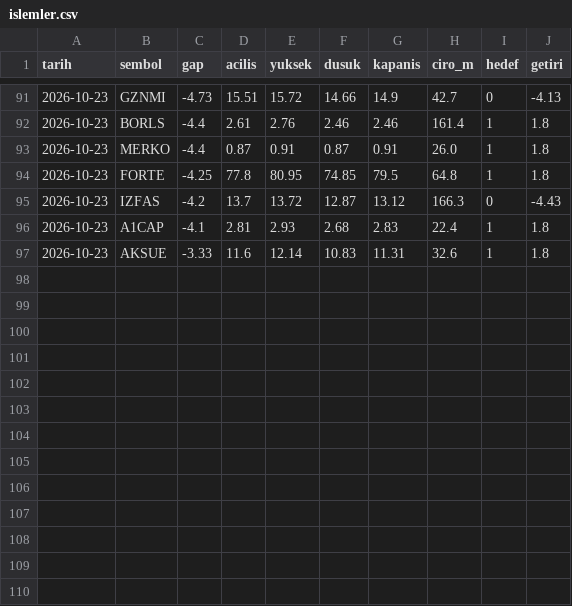
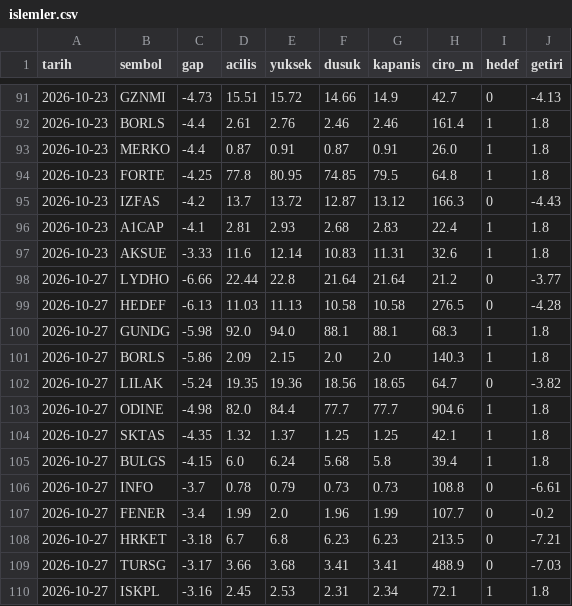
Before and after one commit to soccermann/kasa-grafik, a CSV file: gap-takip/islemler.csv, drawn as a sheet; only a part is shown, gaps mark what is left out; the diff names each change by its address in the sheet, - before the commit and + after, or states it on an @@ line.

Commit message:
Gap-aşağı takip 2026-10-27

```diff
--- a/gap-takip/islemler.csv
+++ b/gap-takip/islemler.csv
+row 98: 2026-10-27 | LYDHO | -6.66 | 22.44 | 22.8 | 21.64 | 21.64 | 21.2 | 0 | -3.77
+row 99: 2026-10-27 | HEDEF | -6.13 | 11.03 | 11.13 | 10.58 | 10.58 | 276.5 | 0 | -4.28
+row 100: 2026-10-27 | GUNDG | -5.98 | 92.0 | 94.0 | 88.1 | 88.1 | 68.3 | 1 | 1.8
+row 101: 2026-10-27 | BORLS | -5.86 | 2.09 | 2.15 | 2.0 | 2.0 | 140.3 | 1 | 1.8
+row 102: 2026-10-27 | LILAK | -5.24 | 19.35 | 19.36 | 18.56 | 18.65 | 64.7 | 0 | -3.82
+row 103: 2026-10-27 | ODINE | -4.98 | 82.0 | 84.4 | 77.7 | 77.7 | 904.6 | 1 | 1.8
+row 104: 2026-10-27 | SKTAS | -4.35 | 1.32 | 1.37 | 1.25 | 1.25 | 42.1 | 1 | 1.8
+row 105: 2026-10-27 | BULGS | -4.15 | 6.0 | 6.24 | 5.68 | 5.8 | 39.4 | 1 | 1.8
+row 106: 2026-10-27 | INFO | -3.7 | 0.78 | 0.79 | 0.73 | 0.73 | 108.8 | 0 | -6.61
+row 107: 2026-10-27 | FENER | -3.4 | 1.99 | 2.0 | 1.96 | 1.99 | 107.7 | 0 | -0.2
+row 108: 2026-10-27 | HRKET | -3.18 | 6.7 | 6.8 | 6.23 | 6.23 | 213.5 | 0 | -7.21
+row 109: 2026-10-27 | TURSG | -3.17 | 3.66 | 3.68 | 3.41 | 3.41 | 488.9 | 0 | -7.03
+row 110: 2026-10-27 | ISKPL | -3.16 | 2.45 | 2.53 | 2.31 | 2.34 | 72.1 | 1 | 1.8
```
